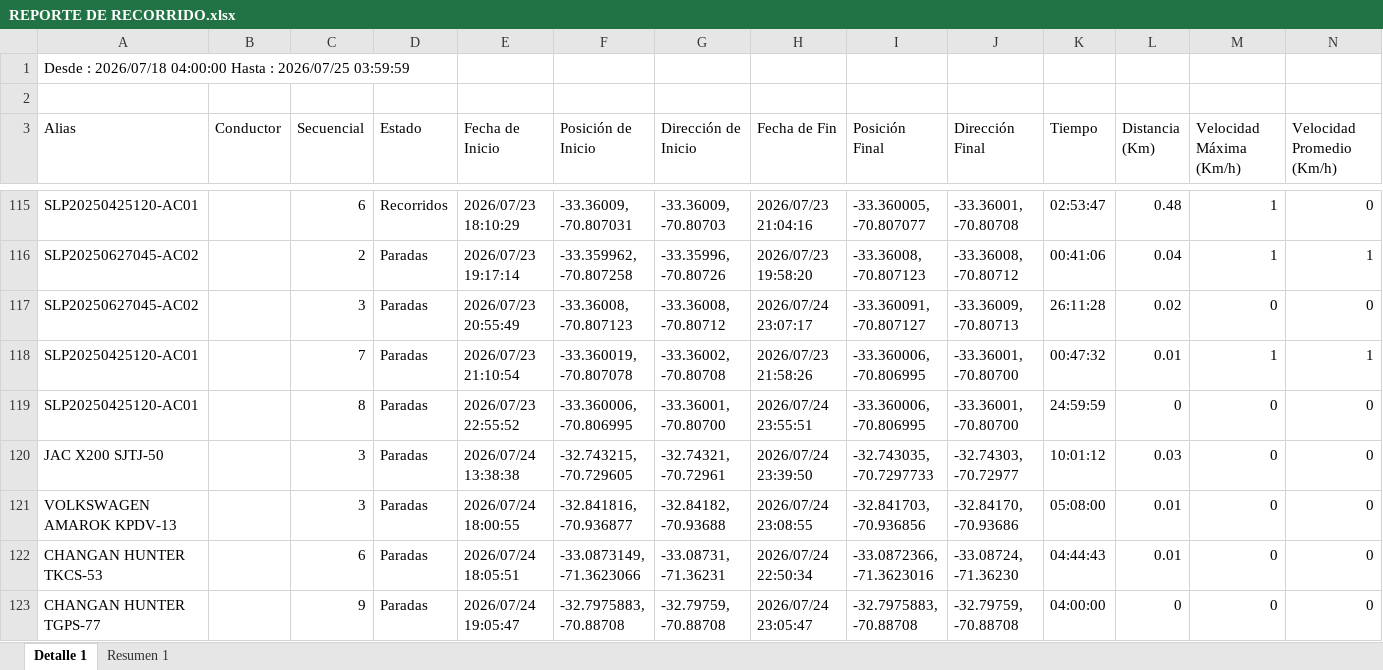
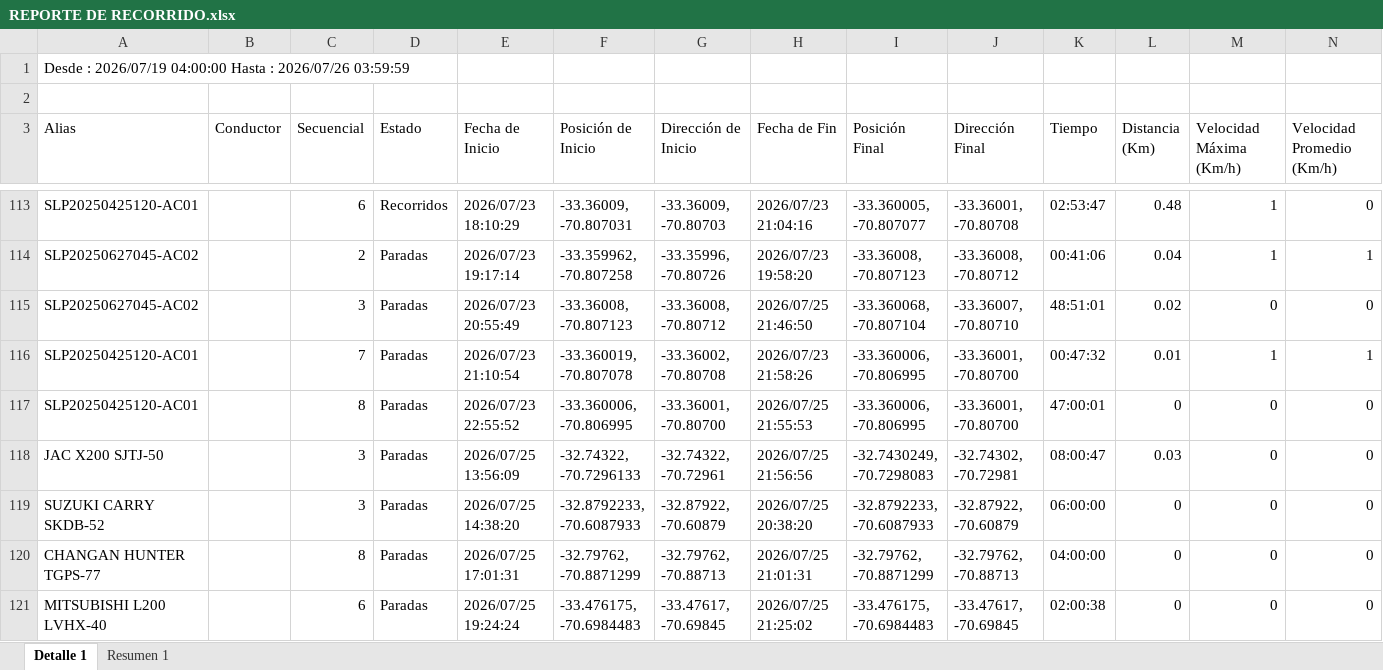
Before and after one commit to WurfelSPA/tracklink-visibility, an Excel workbook: REPORTE DE RECORRIDO.xlsx, sheet Detalle 1, drawn as a sheet; only a part is shown, gaps mark what is left out; values as stored, in another font and other column widths than the file's, no borders; removed rows and columns are numbered as before the commit, all else as after; the diff covers the shown part only; the diff names each change by its address in the sheet, - before the commit and + after, or states it on an @@ line.

```diff
--- a/REPORTE DE RECORRIDO.xlsx (sheet Detalle 1)
+++ b/REPORTE DE RECORRIDO.xlsx (sheet Detalle 1)
-A1 (Alias): Desde : 2026/07/18 04:00:00 Hasta : 2026/07/25 03:59:59
+A1 (Alias): Desde : 2026/07/19 04:00:00 Hasta : 2026/07/26 03:59:59
-H115 (Fecha de Fin): 2026/07/24 23:07:17
+H115 (Fecha de Fin): 2026/07/25 21:46:50
-I115 (Posición Final): -33.360091, -70.807127
+I115 (Posición Final): -33.360068, -70.807104
-J115 (Dirección Final): -33.36009, -70.80713
+J115 (Dirección Final): -33.36007, -70.80710
-K115 (Tiempo): 26:11:28
+K115 (Tiempo): 48:51:01
-H117 (Fecha de Fin): 2026/07/24 23:55:51
+H117 (Fecha de Fin): 2026/07/25 21:55:53
-K117 (Tiempo): 24:59:59
+K117 (Tiempo): 47:00:01
-E118 (Fecha de Inicio): 2026/07/24 13:38:38
+E118 (Fecha de Inicio): 2026/07/25 13:56:09
-F118 (Posición de Inicio): -32.743215, -70.729605
+F118 (Posición de Inicio): -32.74322, -70.7296133
-G118 (Dirección de Inicio): -32.74321, -70.72961
+G118 (Dirección de Inicio): -32.74322, -70.72961
-H118 (Fecha de Fin): 2026/07/24 23:39:50
+H118 (Fecha de Fin): 2026/07/25 21:56:56
-I118 (Posición Final): -32.743035, -70.7297733
+I118 (Posición Final): -32.7430249, -70.7298083
-J118 (Dirección Final): -32.74303, -70.72977
+J118 (Dirección Final): -32.74302, -70.72981
-K118 (Tiempo): 10:01:12
+K118 (Tiempo): 08:00:47
-A119 (Alias): VOLKSWAGEN AMAROK KPDV-13
+A119 (Alias): SUZUKI CARRY SKDB-52
-E119 (Fecha de Inicio): 2026/07/24 18:00:55
+E119 (Fecha de Inicio): 2026/07/25 14:38:20
-F119 (Posición de Inicio): -32.841816, -70.936877
+F119 (Posición de Inicio): -32.8792233, -70.6087933
-G119 (Dirección de Inicio): -32.84182, -70.93688
+G119 (Dirección de Inicio): -32.87922, -70.60879
-H119 (Fecha de Fin): 2026/07/24 23:08:55
+H119 (Fecha de Fin): 2026/07/25 20:38:20
-I119 (Posición Final): -32.841703, -70.936856
+I119 (Posición Final): -32.8792233, -70.6087933
-J119 (Dirección Final): -32.84170, -70.93686
+J119 (Dirección Final): -32.87922, -70.60879
-K119 (Tiempo): 05:08:00
+K119 (Tiempo): 06:00:00
-L119 (Distancia (Km)): 0.01
+L119 (Distancia (Km)): 0
-row 122: CHANGAN HUNTER TKCS-53 |  | 6 | Paradas | 2026/07/24 18:05:51 | -33.0873149, -71.3623066 | -33.08731, -71.36231 | 2026/07/24 22:50:34 | -33.0872366, -71.3623016 | -33.08724, -71.36230 | 04:44:43 | 0.01 | 0 | 0
-C120 (Secuencial): 9
+C120 (Secuencial): 8
-E120 (Fecha de Inicio): 2026/07/24 19:05:47
+E120 (Fecha de Inicio): 2026/07/25 17:01:31
-F120 (Posición de Inicio): -32.7975883, -70.88708
+F120 (Posición de Inicio): -32.79762, -70.8871299
-G120 (Dirección de Inicio): -32.79759, -70.88708
+G120 (Dirección de Inicio): -32.79762, -70.88713
-H120 (Fecha de Fin): 2026/07/24 23:05:47
+H120 (Fecha de Fin): 2026/07/25 21:01:31
-I120 (Posición Final): -32.7975883, -70.88708
+I120 (Posición Final): -32.79762, -70.8871299
-J120 (Dirección Final): -32.79759, -70.88708
+J120 (Dirección Final): -32.79762, -70.88713
+row 121: MITSUBISHI L200 LVHX-40 |  | 6 | Paradas | 2026/07/25 19:24:24 | -33.476175, -70.6984483 | -33.47617, -70.69845 | 2026/07/25 21:25:02 | -33.476175, -70.6984483 | -33.47617, -70.69845 | 02:00:38 | 0 | 0 | 0
```
Also changed, not shown: 33 added rows, 34 removed rows and 198 edited cells elsewhere in this sheet, sheet Resumen 1.
